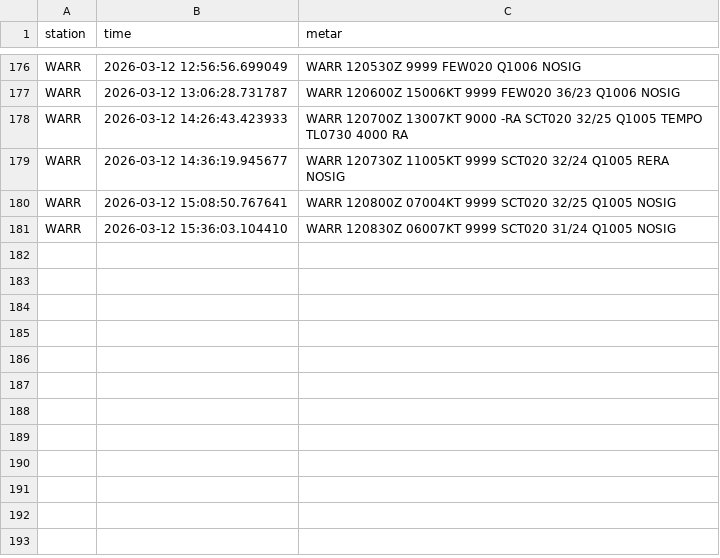
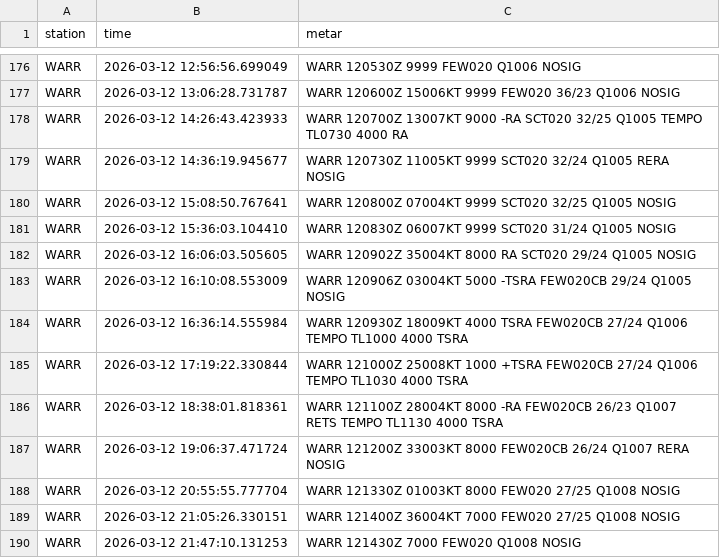
Before and after one commit to Alvinmff/Data-Metar-Meteorologi, a CSV file: metar_history.csv, drawn as a sheet; only a part is shown, gaps mark what is left out; the diff names each change by its address in the sheet, - before the commit and + after, or states it on an @@ line.

Commit message:
feat: implement real-time METAR dashboard with parsing, validation, charting, and historical data viewing.

```diff
--- a/metar_history.csv
+++ b/metar_history.csv
+row 182: WARR | 2026-03-12 16:06:03.505605 | WARR 120902Z 35004KT 8000 RA SCT020 29/24 Q1005 NOSIG
+row 183: WARR | 2026-03-12 16:10:08.553009 | WARR 120906Z 03004KT 5000 -TSRA FEW020CB 29/24 Q1005 NOSIG
+row 184: WARR | 2026-03-12 16:36:14.555984 | WARR 120930Z 18009KT 4000 TSRA FEW020CB 27/24 Q1006 TEMPO TL1000 4000 TSRA
+row 185: WARR | 2026-03-12 17:19:22.330844 | WARR 121000Z 25008KT 1000 +TSRA FEW020CB 27/24 Q1006 TEMPO TL1030 4000 TSRA
+row 186: WARR | 2026-03-12 18:38:01.818361 | WARR 121100Z 28004KT 8000 -RA FEW020CB 26/23 Q1007 RETS TEMPO TL1130 4000 TSRA
+row 187: WARR | 2026-03-12 19:06:37.471724 | WARR 121200Z 33003KT 8000 FEW020CB 26/24 Q1007 RERA NOSIG
+row 188: WARR | 2026-03-12 20:55:55.777704 | WARR 121330Z 01003KT 8000 FEW020 27/25 Q1008 NOSIG
+row 189: WARR | 2026-03-12 21:05:26.330151 | WARR 121400Z 36004KT 7000 FEW020 27/25 Q1008 NOSIG
+row 190: WARR | 2026-03-12 21:47:10.131253 | WARR 121430Z 7000 FEW020 Q1008 NOSIG
```
Also changed, not shown: 5 other files.
